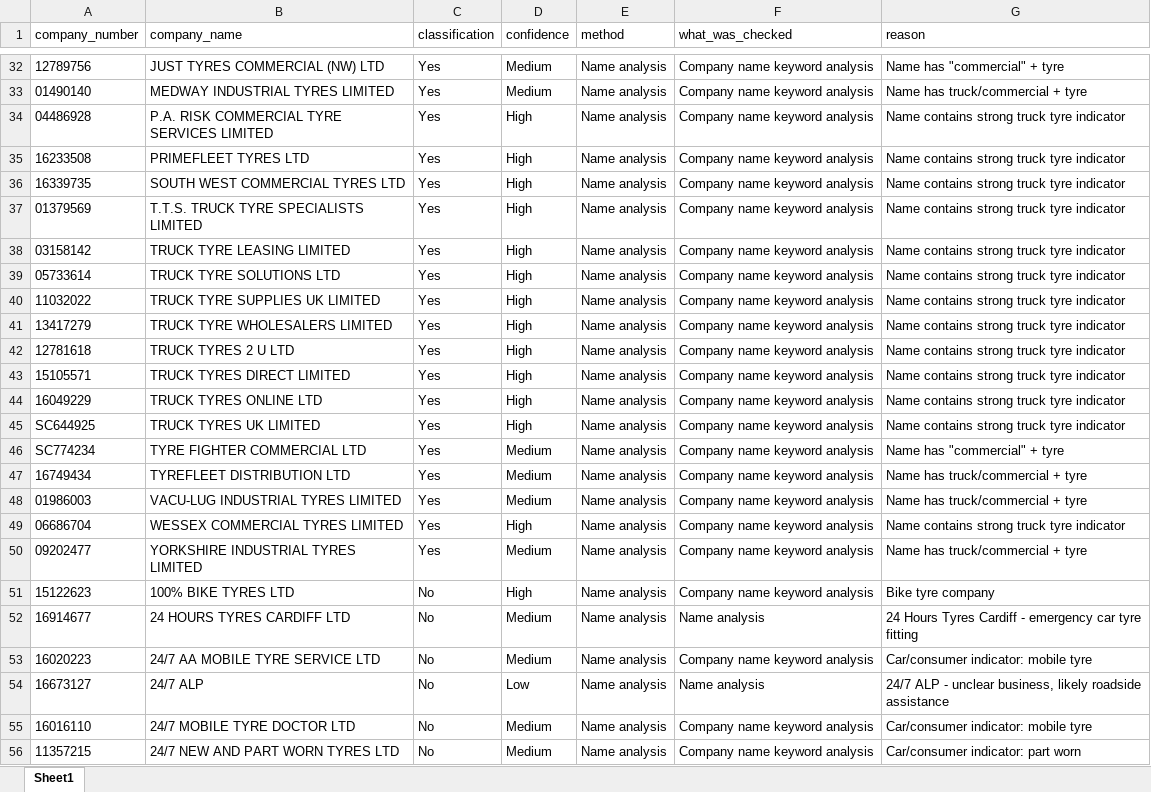
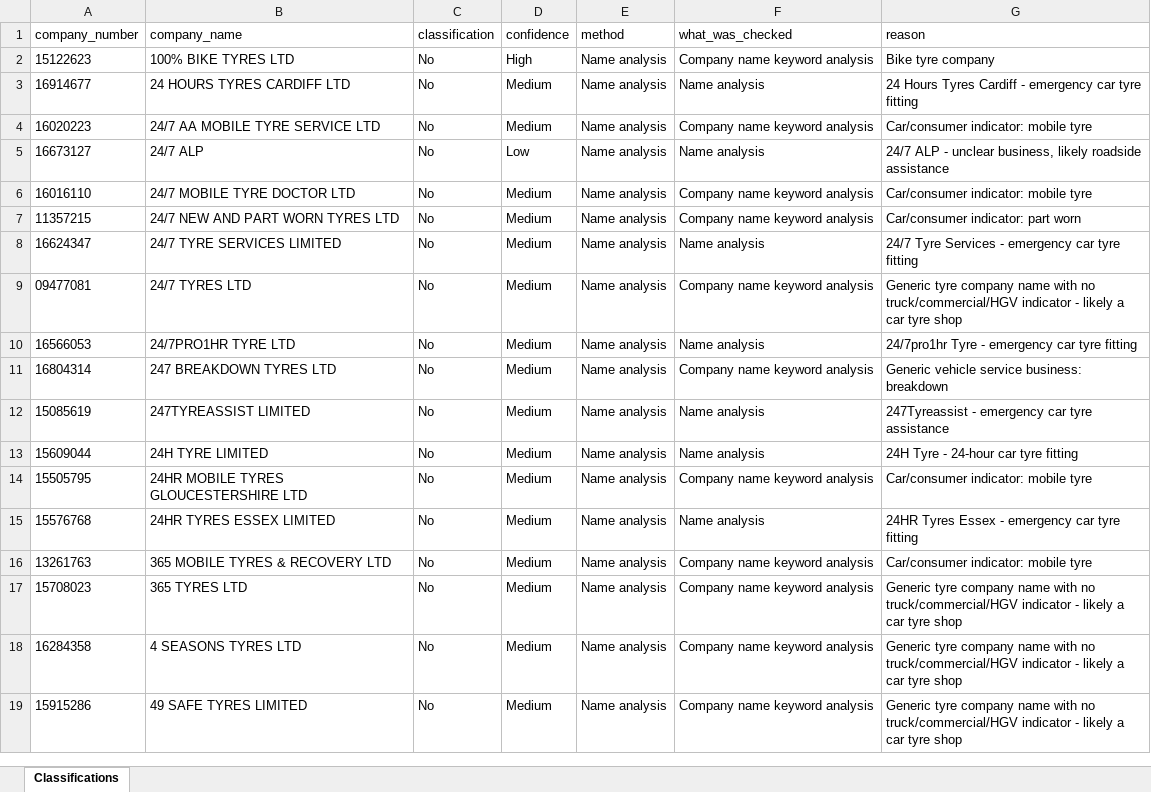
Before and after one commit to kristina-hanxhara9/uk-companies-search, an Excel workbook: backend/truck_tyre_classification_full.xlsx, sheet Classifications, drawn as a sheet; only a part is shown, gaps mark what is left out; the shorter side is filled out with more unchanged rows; values as stored, in another font and other column widths than the file's, no borders; removed rows and columns are numbered as before the commit, all else as after; the diff covers the shown part only; the diff names each change by its address in the sheet, - before the commit and + after, or states it on an @@ line.

```diff
--- a/backend/truck_tyre_classification_full.xlsx (sheet Classifications)
+++ b/backend/truck_tyre_classification_full.xlsx (sheet Classifications)
-sheet tab: Sheet1
+sheet tab: Classifications
-row 32: 12789756 | JUST TYRES COMMERCIAL (NW) LTD | Yes | Medium | Name analysis | Company name keyword analysis | Name has "commercial" + tyre
-row 33: 01490140 | MEDWAY INDUSTRIAL TYRES LIMITED | Yes | Medium | Name analysis | Company name keyword analysis | Name has truck/commercial + tyre
-row 34: 04486928 | P.A. RISK COMMERCIAL TYRE SERVICES LIMITED | Yes | High | Name analysis | Company name keyword analysis | Name contains strong truck tyre indicator
-row 35: 16233508 | PRIMEFLEET TYRES LTD | Yes | High | Name analysis | Company name keyword analysis | Name contains strong truck tyre indicator
-row 36: 16339735 | SOUTH WEST COMMERCIAL TYRES LTD | Yes | High | Name analysis | Company name keyword analysis | Name contains strong truck tyre indicator
-row 37: 01379569 | T.T.S. TRUCK TYRE SPECIALISTS LIMITED | Yes | High | Name analysis | Company name keyword analysis | Name contains strong truck tyre indicator
-row 38: 03158142 | TRUCK TYRE LEASING LIMITED | Yes | High | Name analysis | Company name keyword analysis | Name contains strong truck tyre indicator
-row 39: 05733614 | TRUCK TYRE SOLUTIONS LTD | Yes | High | Name analysis | Company name keyword analysis | Name contains strong truck tyre indicator
-row 40: 11032022 | TRUCK TYRE SUPPLIES UK LIMITED | Yes | High | Name analysis | Company name keyword analysis | Name contains strong truck tyre indicator
-row 41: 13417279 | TRUCK TYRE WHOLESALERS LIMITED | Yes | High | Name analysis | Company name keyword analysis | Name contains strong truck tyre indicator
-row 42: 12781618 | TRUCK TYRES 2 U LTD | Yes | High | Name analysis | Company name keyword analysis | Name contains strong truck tyre indicator
-row 43: 15105571 | TRUCK TYRES DIRECT LIMITED | Yes | High | Name analysis | Company name keyword analysis | Name contains strong truck tyre indicator
-row 44: 16049229 | TRUCK TYRES ONLINE LTD | Yes | High | Name analysis | Company name keyword analysis | Name contains strong truck tyre indicator
-row 45: SC644925 | TRUCK TYRES UK LIMITED | Yes | High | Name analysis | Company name keyword analysis | Name contains strong truck tyre indicator
-row 46: SC774234 | TYRE FIGHTER COMMERCIAL LTD | Yes | Medium | Name analysis | Company name keyword analysis | Name has "commercial" + tyre
-row 47: 16749434 | TYREFLEET DISTRIBUTION LTD | Yes | Medium | Name analysis | Company name keyword analysis | Name has truck/commercial + tyre
-row 48: 01986003 | VACU-LUG INDUSTRIAL TYRES LIMITED | Yes | Medium | Name analysis | Company name keyword analysis | Name has truck/commercial + tyre
-row 49: 06686704 | WESSEX COMMERCIAL TYRES LIMITED | Yes | High | Name analysis | Company name keyword analysis | Name contains strong truck tyre indicator
-row 50: 09202477 | YORKSHIRE INDUSTRIAL TYRES LIMITED | Yes | Medium | Name analysis | Company name keyword analysis | Name has truck/commercial + tyre
```
Also changed, not shown: 46 added rows, 27 removed rows, 3 moved rows and 145 edited cells elsewhere in this sheet, backend/truck_tyre_specialists_additional.xlsx.
